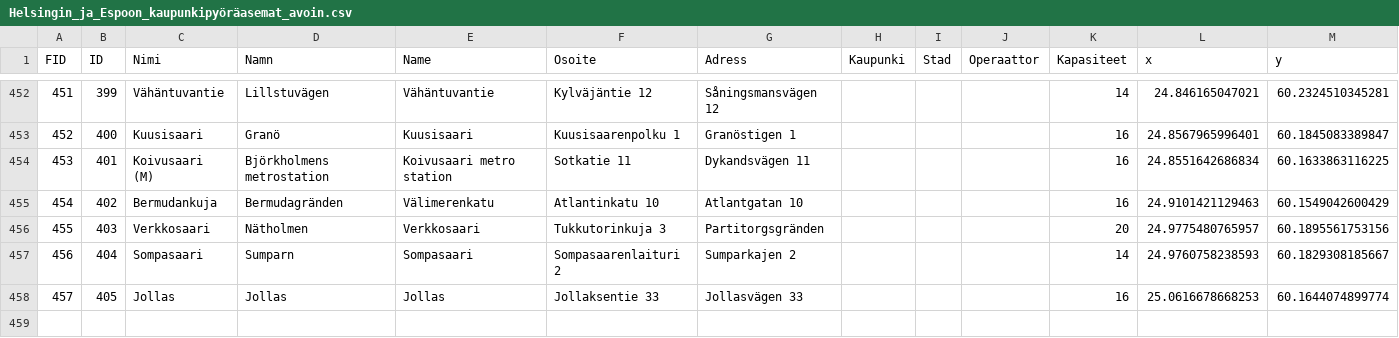
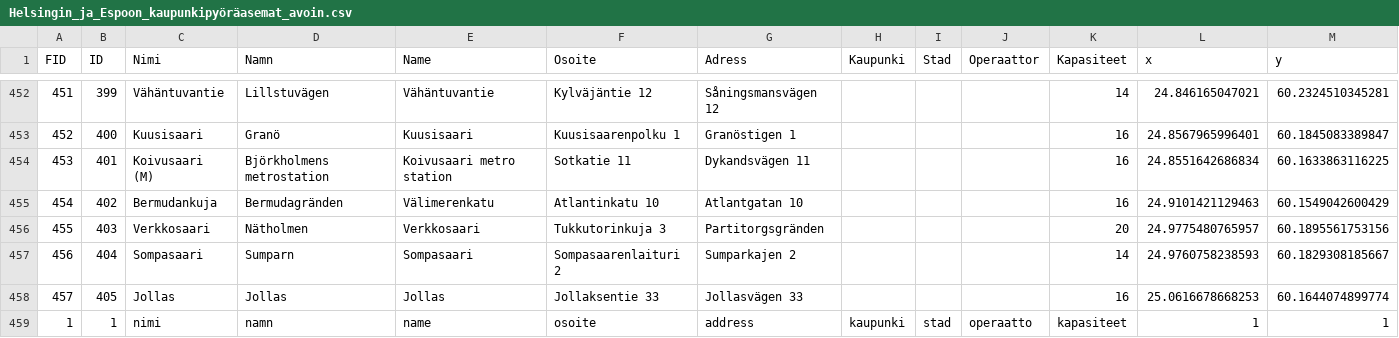
Before and after one commit to Ahmad-Imam/HSL-Backend-APP, a CSV file: Helsingin_ja_Espoon_kaupunkipyöräasemat_avoin.csv, drawn as a sheet; only a part is shown, gaps mark what is left out; the diff names each change by its address in the sheet, - before the commit and + after, or states it on an @@ line.

```diff
--- a/Helsingin_ja_Espoon_kaupunkipyöräasemat_avoin.csv
+++ b/Helsingin_ja_Espoon_kaupunkipyöräasemat_avoin.csv
+row 459: 1 | 1 | nimi | namn | name | osoite | address | kaupunki | stad | operaatto | kapasiteet | 1 | 1
```
Also changed, not shown: 3 other files.
